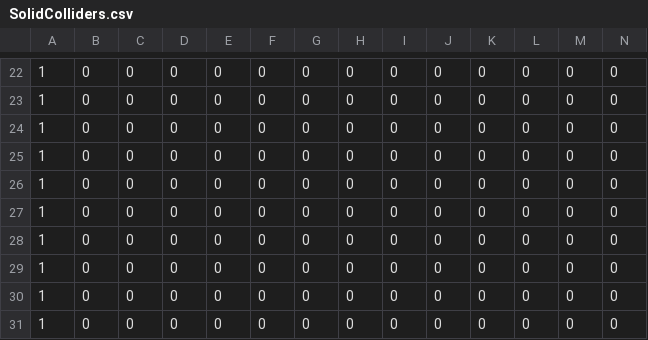
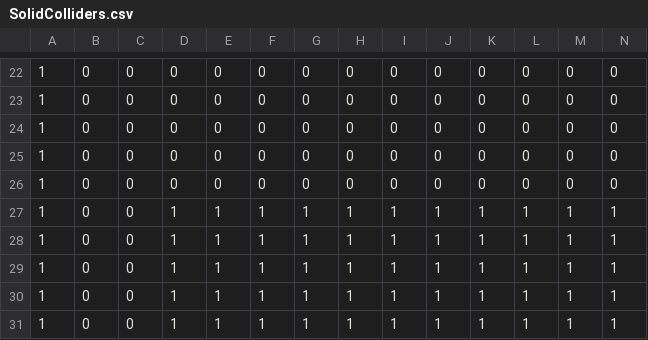
Before and after one commit to michaeljosephpurdy/2023-fall-game-jam, a CSV file: data/world/simplified/Level_19/SolidColliders.csv, drawn as a sheet; only a part is shown, gaps mark what is left out; removed rows and columns are numbered as before the commit, all else as after; rows hold the shown columns only; the diff names each change by its address in the sheet, - before the commit and + after, or states it on an @@ line.

```diff
--- a/data/world/simplified/Level_19/SolidColliders.csv
+++ b/data/world/simplified/Level_19/SolidColliders.csv
-row 27: 1 | 0 | 0 | 0 | 0 | 0 | 0 | 0 | 0 | 0 | 0 | 0 | 0 | 0
-row 28: 1 | 0 | 0 | 0 | 0 | 0 | 0 | 0 | 0 | 0 | 0 | 0 | 0 | 0
-row 29: 1 | 0 | 0 | 0 | 0 | 0 | 0 | 0 | 0 | 0 | 0 | 0 | 0 | 0
-row 30: 1 | 0 | 0 | 0 | 0 | 0 | 0 | 0 | 0 | 0 | 0 | 0 | 0 | 0
-row 31: 1 | 0 | 0 | 0 | 0 | 0 | 0 | 0 | 0 | 0 | 0 | 0 | 0 | 0
+row 27: 1 | 0 | 0 | 1 | 1 | 1 | 1 | 1 | 1 | 1 | 1 | 1 | 1 | 1
+row 28: 1 | 0 | 0 | 1 | 1 | 1 | 1 | 1 | 1 | 1 | 1 | 1 | 1 | 1
+row 29: 1 | 0 | 0 | 1 | 1 | 1 | 1 | 1 | 1 | 1 | 1 | 1 | 1 | 1
+row 30: 1 | 0 | 0 | 1 | 1 | 1 | 1 | 1 | 1 | 1 | 1 | 1 | 1 | 1
+row 31: 1 | 0 | 0 | 1 | 1 | 1 | 1 | 1 | 1 | 1 | 1 | 1 | 1 | 1
```
Also changed, not shown: data/world/simplified/Level_10/SolidColliders.csv, 12 other files.
